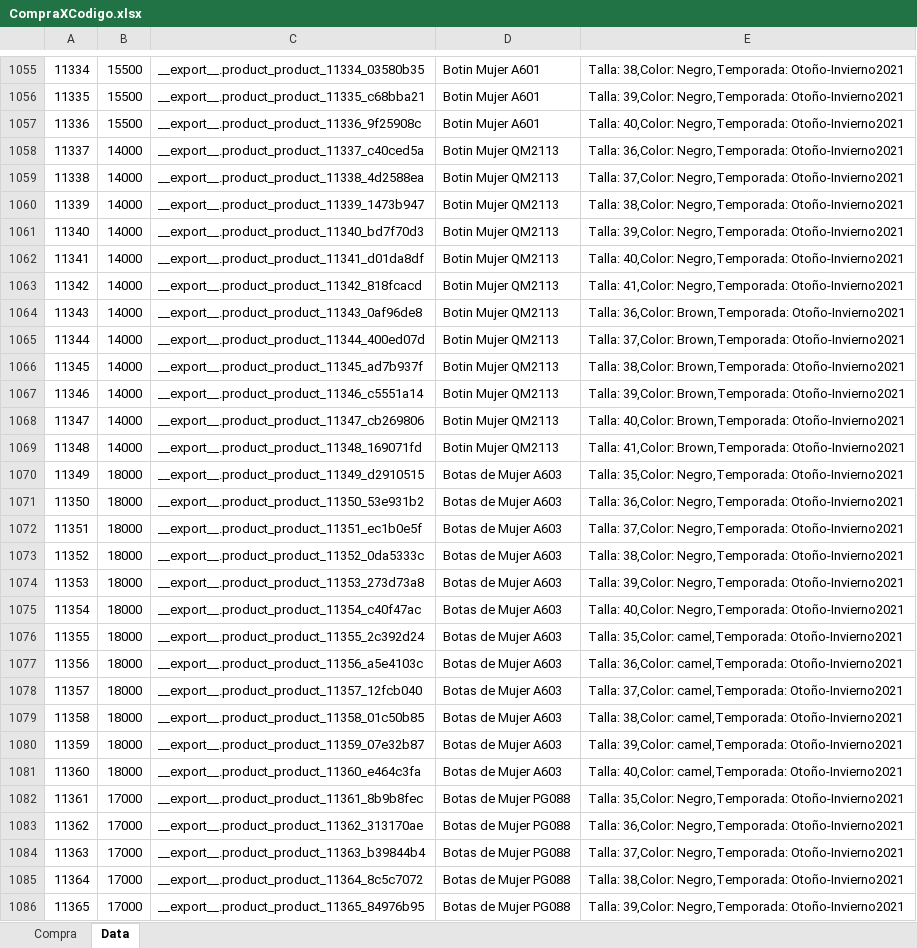
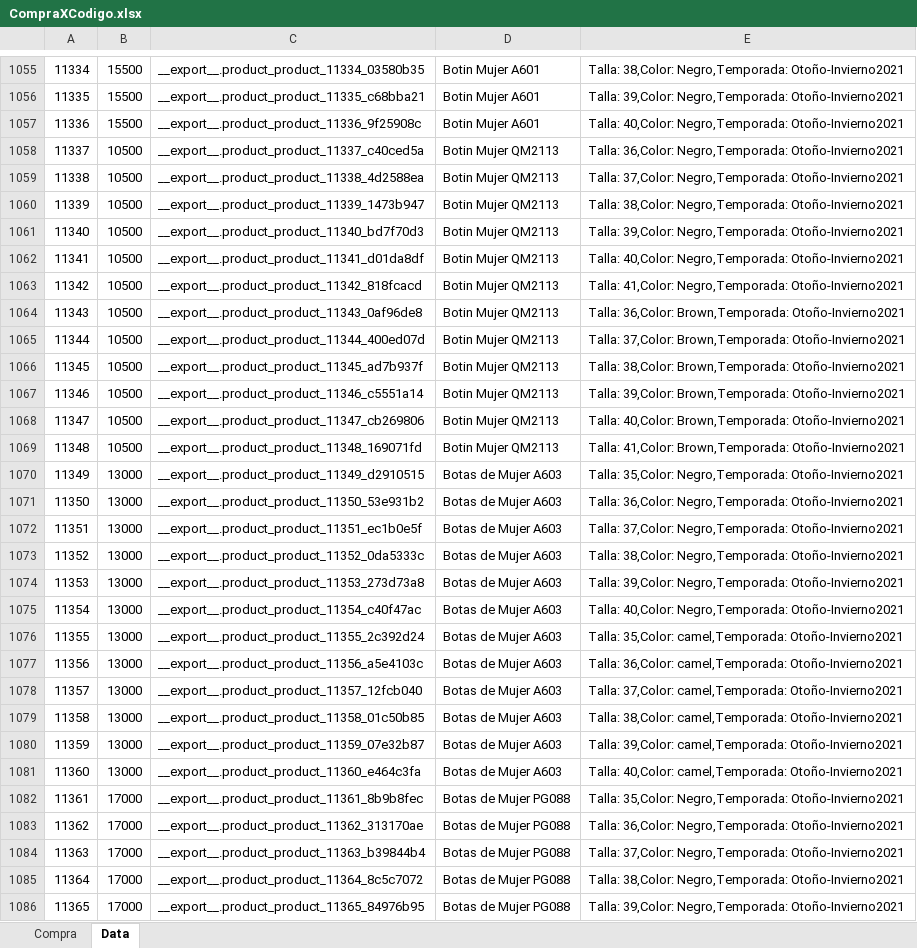
Before and after one commit to andrymoran/FotosMH, an Excel workbook: CompraXCodigo.xlsx, sheet Data, drawn as a sheet; only a part is shown, gaps mark what is left out; values as stored, in another font and other column widths than the file's, no borders; the diff covers the shown part only; the diff names each change by its address in the sheet, - before the commit and + after, or states it on an @@ line.

```diff
--- a/CompraXCodigo.xlsx (sheet Data)
+++ b/CompraXCodigo.xlsx (sheet Data)
-B1058:B1069: 14000
+B1058:B1069: 10500
-B1070:B1081: 18000
+B1070:B1081: 13000
```
Also changed, not shown: 162 added rows, 24 moved rows and 60 edited cells elsewhere in this sheet, sheet Compra, formulas that keep their value, Paris/Publicar.xlsx, 33 other files.
